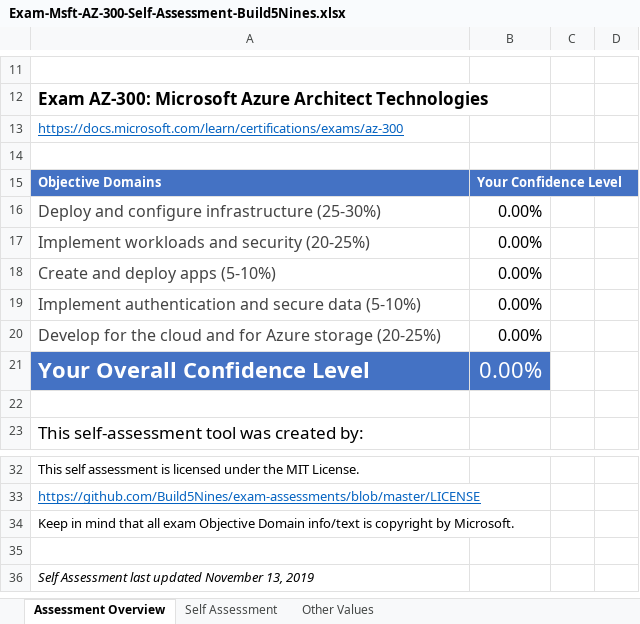
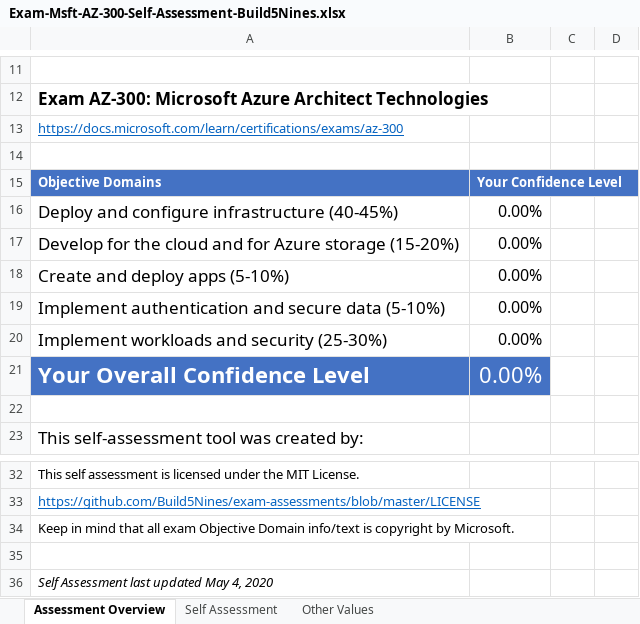
Before and after one commit to Build5Nines/exam-assessments, an Excel workbook: Assessments/Exam-Msft-AZ-300-Self-Assessment-Build5Nines.xlsx, sheet Assessment Overview, drawn as a sheet; only a part is shown, gaps mark what is left out; values as stored, in another font and other column widths than the file's, no borders; conditional formats not drawn; the diff names each change by its address in the sheet, - before the commit and + after, or states it on an @@ line.

Commit message:
Update self assessment to reflect topics

```diff
--- a/Assessments/Exam-Msft-AZ-300-Self-Assessment-Build5Nines.xlsx (sheet Assessment Overview)
+++ b/Assessments/Exam-Msft-AZ-300-Self-Assessment-Build5Nines.xlsx (sheet Assessment Overview)
-A16: Deploy and configure infrastructure (25-30%)
+A16: Deploy and configure infrastructure (40-45%)
-A16:A20 text colour: #444444
+A16:A20 text colour: black, text size: larger
-A17: Implement workloads and security (20-25%)
+A17: Develop for the cloud and for Azure storage (15-20%)
-A20: Develop for the cloud and for Azure storage (20-25%)
+A20: Implement workloads and security (25-30%)
-A36: Self Assessment last updated November 13, 2019
+A36: Self Assessment last updated May 4, 2020
```
Also changed, not shown: sheet Self Assessment, formulas that keep their value.
